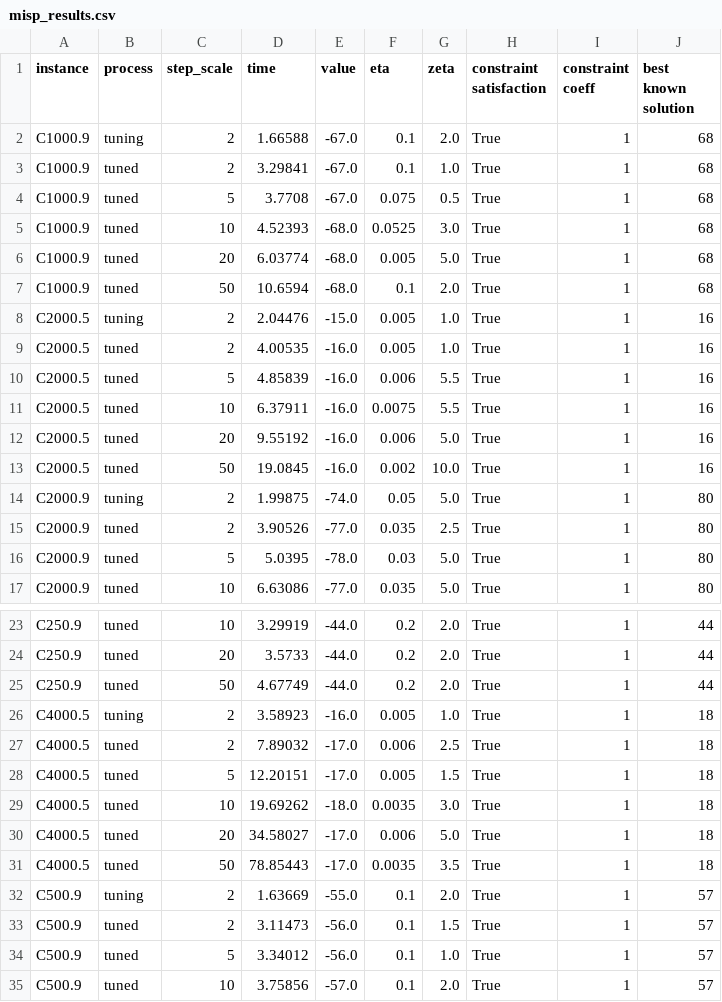
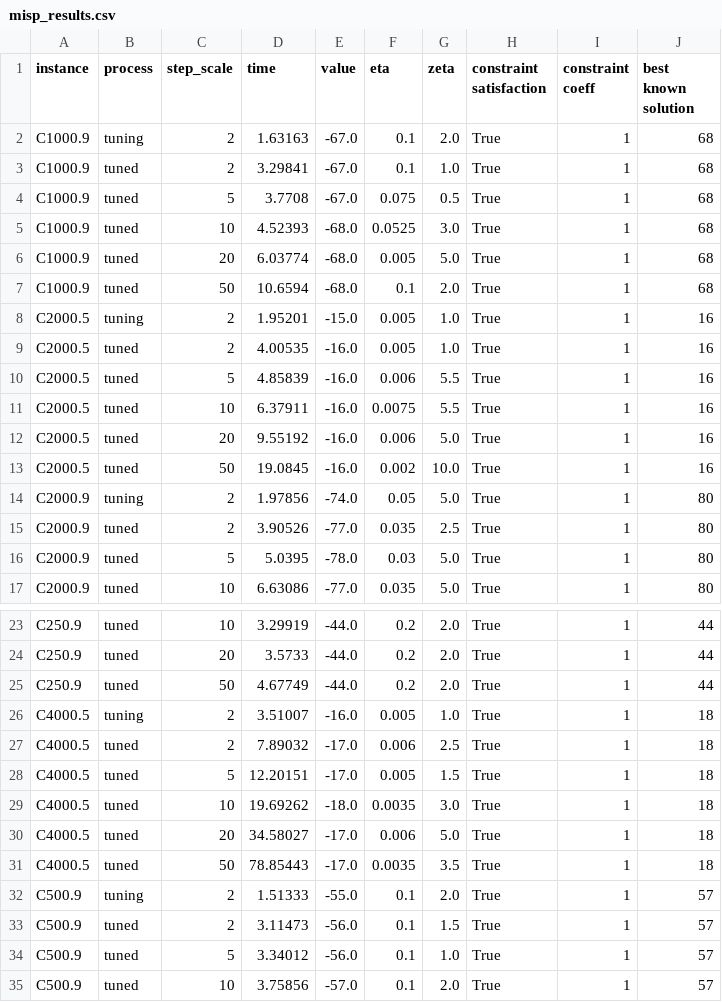
Before and after one commit to kyo-kuroki/AMFD, a CSV file: fix/misp_results.csv, drawn as a sheet; only a part is shown, gaps mark what is left out; the diff covers the shown part only.

```diff
--- a/fix/misp_results.csv
+++ b/fix/misp_results.csv
@@ -1,3 +1,3 @@
 instance,process,step_scale,time,value,eta,zeta,constraint satisfaction,constraint coeff,best known solution
-C1000.9,tuning,2,1.66588,-67.0,0.1,2.0,True,1,68
+C1000.9,tuning,2,1.63163,-67.0,0.1,2.0,True,1,68
 C1000.9,tuned,2,3.29841,-67.0,0.1,1.0,True,1,68
@@ -7,3 +7,3 @@ C1000.9,tuned,20,6.03774,-68.0,0.005,5.0,True,1,68
 C1000.9,tuned,50,10.6594,-68.0,0.1,2.0,True,1,68
-C2000.5,tuning,2,2.04476,-15.0,0.005,1.0,True,1,16
+C2000.5,tuning,2,1.95201,-15.0,0.005,1.0,True,1,16
 C2000.5,tuned,2,4.00535,-16.0,0.005,1.0,True,1,16
@@ -13,3 +13,3 @@ C2000.5,tuned,20,9.55192,-16.0,0.006,5.0,True,1,16
 C2000.5,tuned,50,19.0845,-16.0,0.002,10.0,True,1,16
-C2000.9,tuning,2,1.99875,-74.0,0.05,5.0,True,1,80
+C2000.9,tuning,2,1.97856,-74.0,0.05,5.0,True,1,80
 C2000.9,tuned,2,3.90526,-77.0,0.035,2.5,True,1,80
@@ -25,3 +25,3 @@ C250.9,tuned,20,3.5733,-44.0,0.2,2.0,True,1,44
 C250.9,tuned,50,4.67749,-44.0,0.2,2.0,True,1,44
-C4000.5,tuning,2,3.58923,-16.0,0.005,1.0,True,1,18
+C4000.5,tuning,2,3.51007,-16.0,0.005,1.0,True,1,18
 C4000.5,tuned,2,7.89032,-17.0,0.006,2.5,True,1,18
@@ -31,3 +31,3 @@ C4000.5,tuned,20,34.58027,-17.0,0.006,5.0,True,1,18
 C4000.5,tuned,50,78.85443,-17.0,0.0035,3.5,True,1,18
-C500.9,tuning,2,1.63669,-55.0,0.1,2.0,True,1,57
+C500.9,tuning,2,1.51333,-55.0,0.1,2.0,True,1,57
 C500.9,tuned,2,3.11473,-56.0,0.1,1.5,True,1,57
```
Also changed, not shown: 29 edited cells elsewhere in this file, amfd/results_k5/qap_results.csv, fix/gcp_results.csv, 30 other files.
